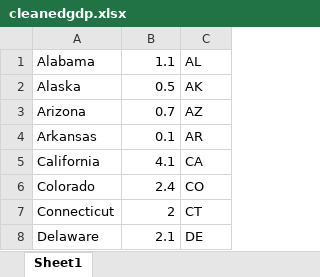
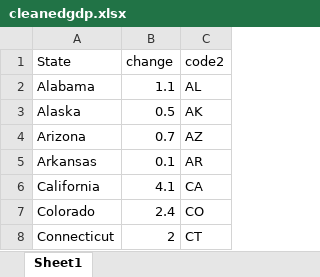
Before and after one commit to sdschutt13/data, an Excel workbook: cleanedgdp.xlsx, sheet Sheet1, drawn as a sheet; only a part is shown; the shorter side is filled out with more unchanged rows; values as stored, in another font and other column widths than the file's, no borders; the diff names each change by its address in the sheet, - before the commit and + after, or states it on an @@ line.

Commit message:
Add files via upload

```diff
--- a/cleanedgdp.xlsx (sheet Sheet1)
+++ b/cleanedgdp.xlsx (sheet Sheet1)
+row 1: State | change | code2
```
